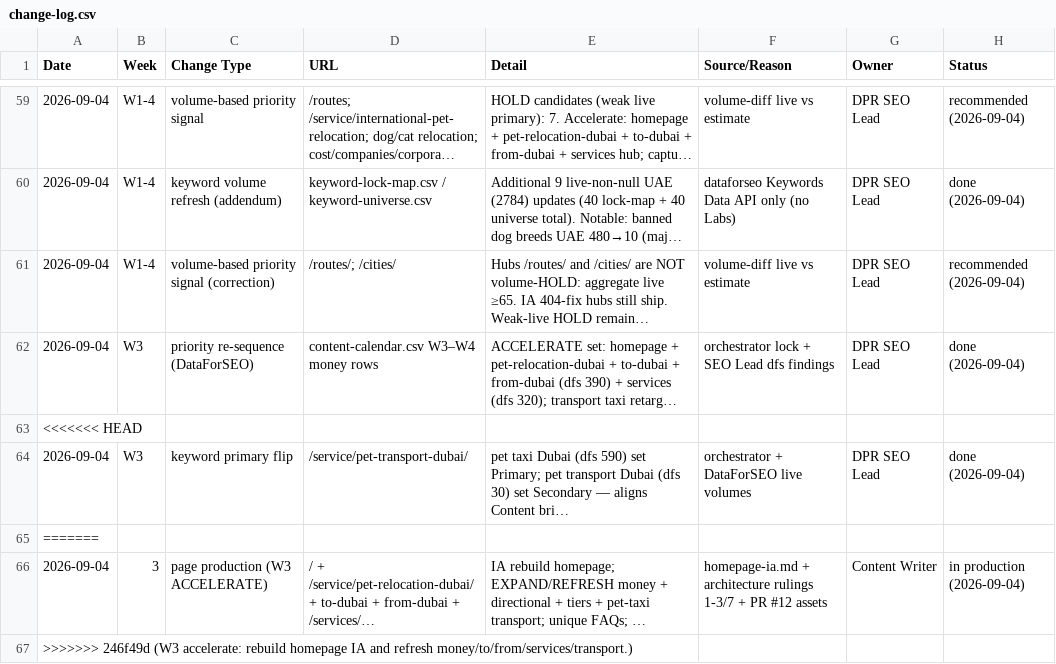
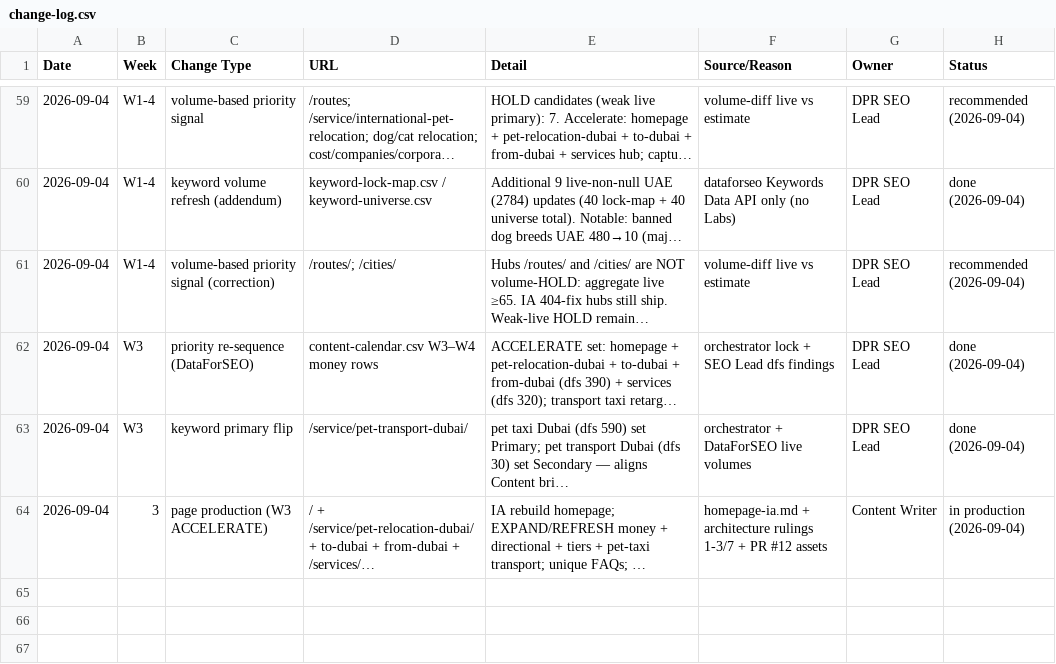
Before and after one commit to numini-co/PetClear, a CSV file: SEO-MASTER/change-log.csv, drawn as a sheet; only a part is shown, gaps mark what is left out; long unchanged cells end in …; the diff names each change by its address in the sheet, - before the commit and + after, or states it on an @@ line.

```diff
--- a/SEO-MASTER/change-log.csv
+++ b/SEO-MASTER/change-log.csv
-row 63: <<<<<<< HEAD
-row 65: =======
-row 67: >>>>>>> 246f49d (W3 accelerate: rebuild homepage IA and refresh money/to/from/services/transport.)
```
